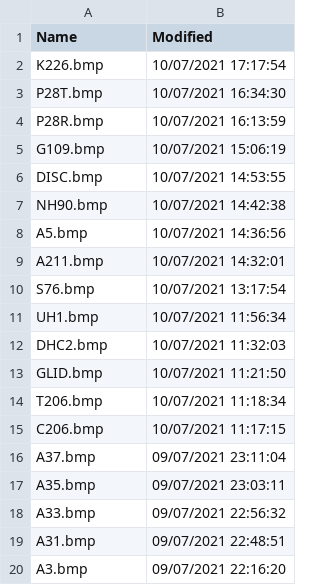
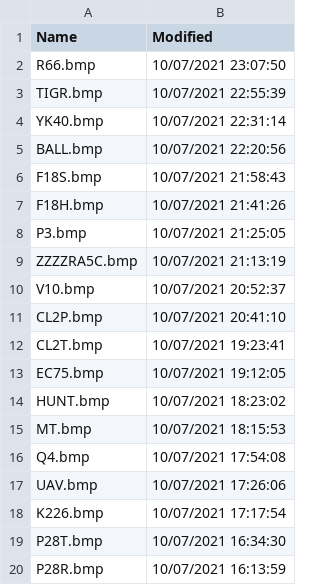
Before and after one commit to classicvalues/VRSOperatorFlags, a CSV file: Silhouettes.csv, drawn as a sheet; only a part is shown; the shorter side is filled out with more unchanged rows; the diff covers the shown part only; the diff names each change by its address in the sheet, - before the commit and + after, or states it on an @@ line.

Commit message:
Silhouettes update - 450

```diff
--- a/Silhouettes.csv
+++ b/Silhouettes.csv
+row 2: R66.bmp | 10/07/2021 23:07:50
+row 3: TIGR.bmp | 10/07/2021 22:55:39
+row 4: YK40.bmp | 10/07/2021 22:31:14
+row 5: BALL.bmp | 10/07/2021 22:20:56
+row 6: F18S.bmp | 10/07/2021 21:58:43
+row 7: F18H.bmp | 10/07/2021 21:41:26
+row 8: P3.bmp | 10/07/2021 21:25:05
+row 9: ZZZZRA5C.bmp | 10/07/2021 21:13:19
+row 10: V10.bmp | 10/07/2021 20:52:37
+row 11: CL2P.bmp | 10/07/2021 20:41:10
+row 12: CL2T.bmp | 10/07/2021 19:23:41
+row 13: EC75.bmp | 10/07/2021 19:12:05
+row 14: HUNT.bmp | 10/07/2021 18:23:02
+row 15: MT.bmp | 10/07/2021 18:15:53
+row 16: Q4.bmp | 10/07/2021 17:54:08
+row 17: UAV.bmp | 10/07/2021 17:26:06
```
Also changed, not shown: 36 moved rows elsewhere in this file, 1 other file.
